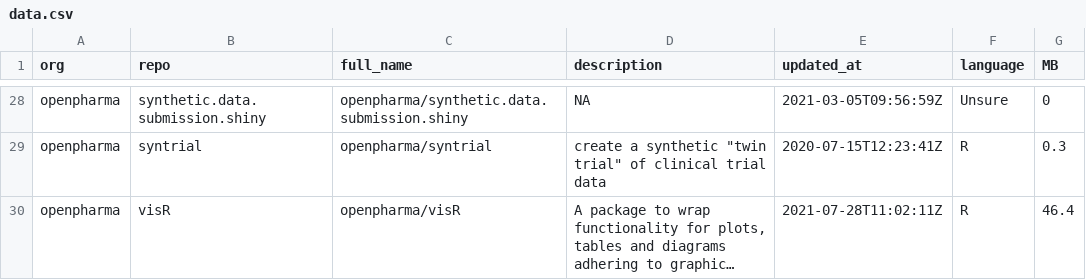
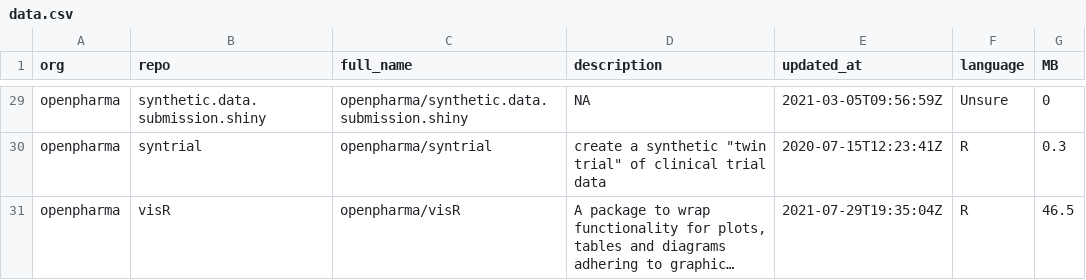
Before and after one commit to openpharma/openpharma_log, a CSV file: all-repos/data.csv, drawn as a sheet; only a part is shown, gaps mark what is left out; long unchanged cells end in …; addresses are those after the commit; the diff covers the shown part only; the diff names each change by its address in the sheet, - before the commit and + after, or states it on an @@ line.

```diff
--- a/all-repos/data.csv
+++ b/all-repos/data.csv
-E31 (updated_at): 2021-07-28T11:02:11Z
+E31 (updated_at): 2021-07-29T19:35:04Z
-G31 (MB): 46.4
+G31 (MB): 46.5
```
Also changed, not shown: 1 added row and 3 edited cells elsewhere in this file, 3 other files.
